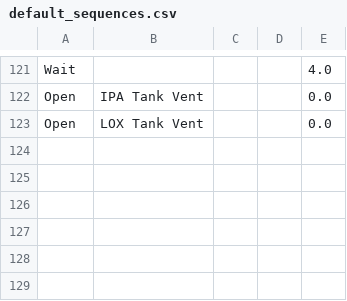
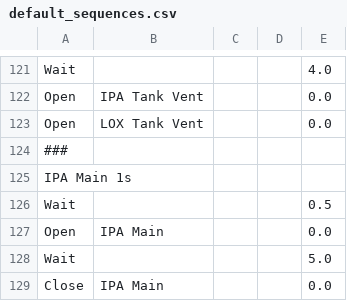
Before and after one commit to wisconsinspaceprogram/2025-half-badger-test-stand, a CSV file: V4 - Full App Setup/app/save_files/defaults/default_sequences.csv, drawn as a sheet; only a part is shown, gaps mark what is left out; the diff names each change by its address in the sheet, - before the commit and + after, or states it on an @@ line.

```diff
--- a/V4 - Full App Setup/app/save_files/defaults/default_sequences.csv
+++ b/V4 - Full App Setup/app/save_files/defaults/default_sequences.csv
+row 124: ###
+row 125: IPA Main 1s
+row 126: Wait |  |  |  | 0.5
+row 127: Open | IPA Main |  |  | 0.0
+row 128: Wait |  |  |  | 5.0
+row 129: Close | IPA Main |  |  | 0.0
```
Also changed, not shown: V4 - Full App Setup/app/save_files/defaults/.csv, V4 - Full App Setup/app/save_files/defaults/default_valve.csv, 5 other files.
